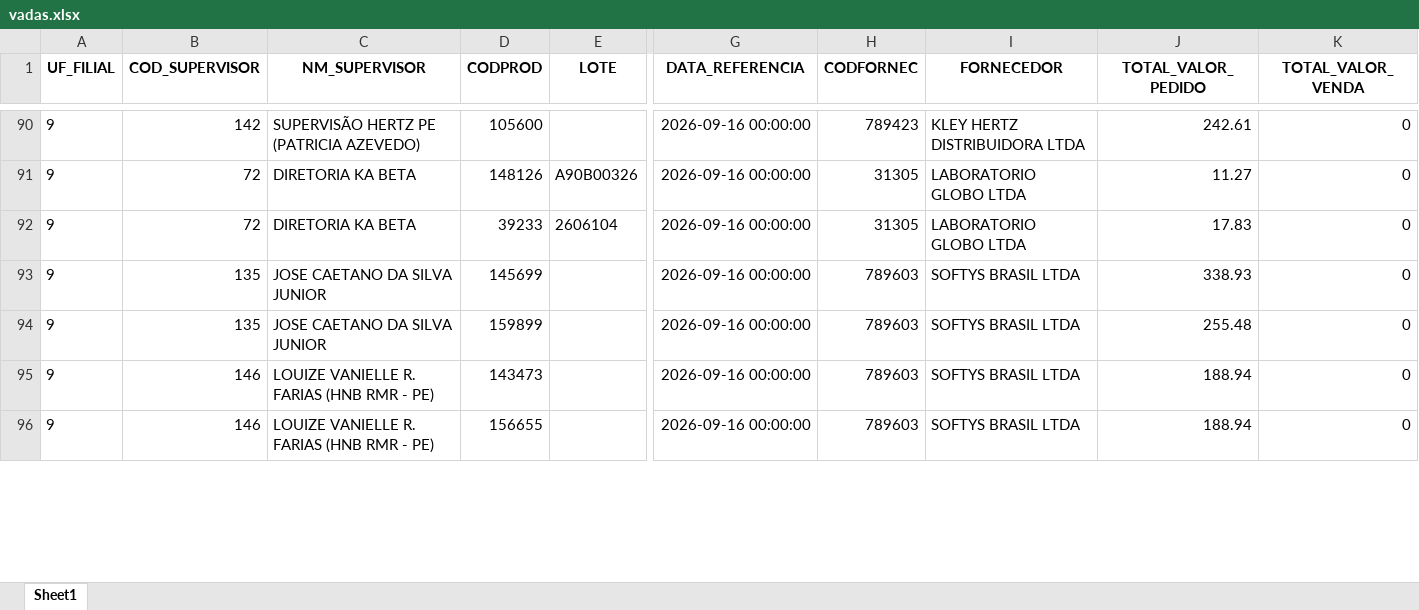
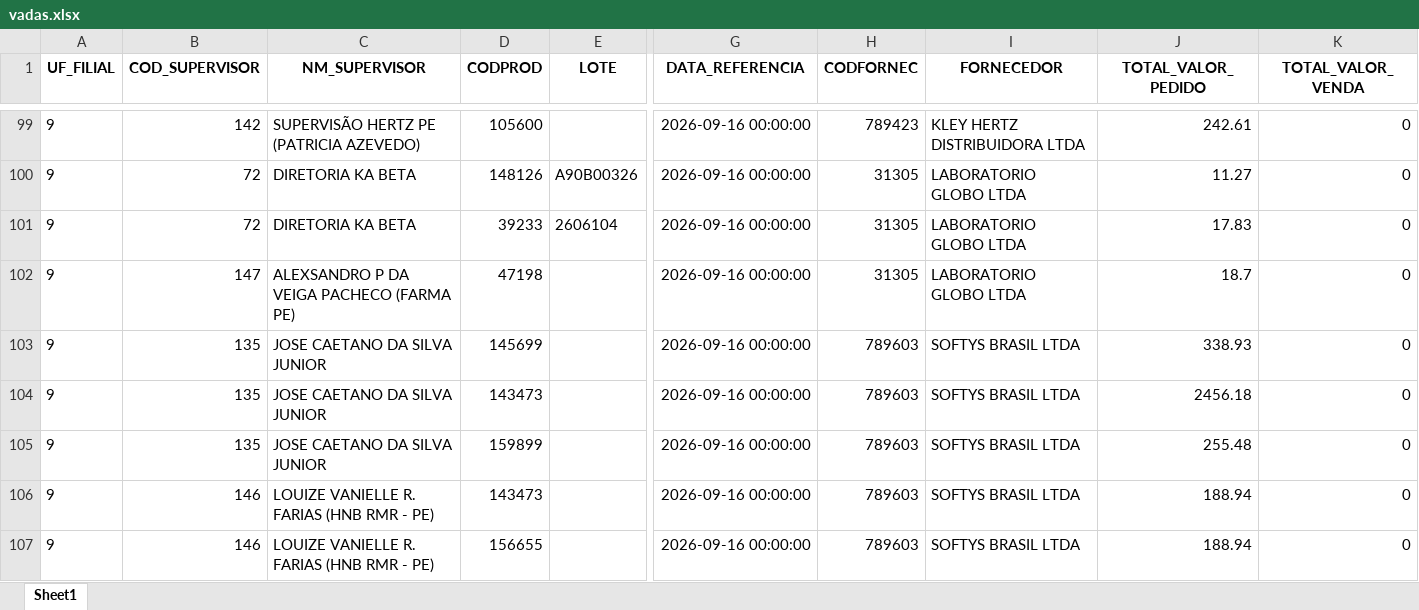
Before and after one commit to RoqueChristian/total_day, an Excel workbook: data/vadas.xlsx, sheet Sheet1, drawn as a sheet; only a part is shown, gaps mark what is left out; values as stored, in another font and other column widths than the file's, no borders; rows hold the shown columns only; the diff covers the shown part only; the diff names each change by its address in the sheet, - before the commit and + after, or states it on an @@ line.

```diff
--- a/data/vadas.xlsx (sheet Sheet1)
+++ b/data/vadas.xlsx (sheet Sheet1)
+row 102: 9 | 147 | ALEXSANDRO P DA VEIGA PACHECO (FARMA PE) | 47198 |  | 2026-09-16 00:00:00 | 31305 | LABORATORIO GLOBO LTDA | 18.7 | 0
+row 104: 9 | 135 | JOSE CAETANO DA SILVA JUNIOR | 143473 |  | 2026-09-16 00:00:00 | 789603 | SOFTYS BRASIL LTDA | 2456.18 | 0
```
Also changed, not shown: 33 added rows, 5 removed rows and 25 edited cells elsewhere in this sheet.
